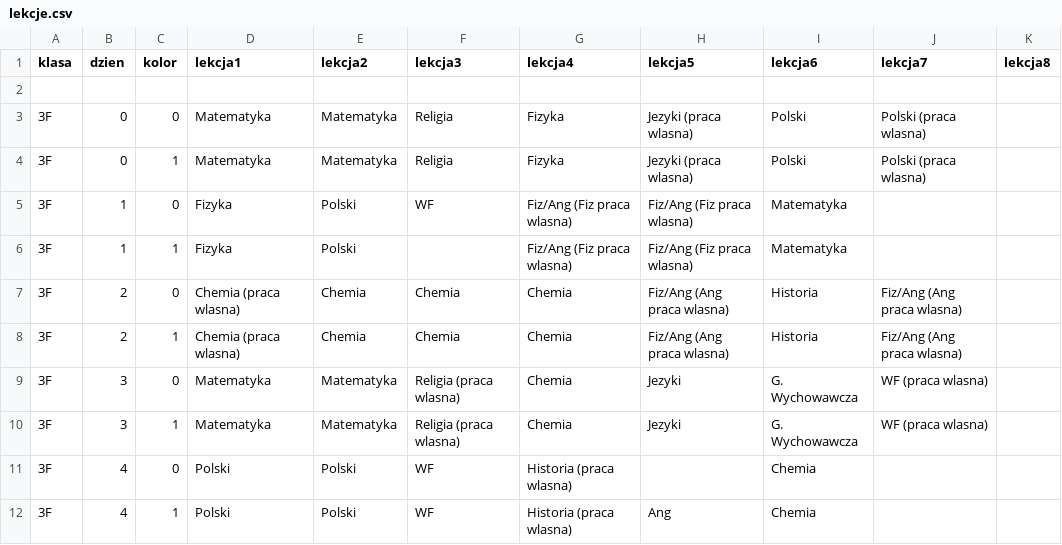
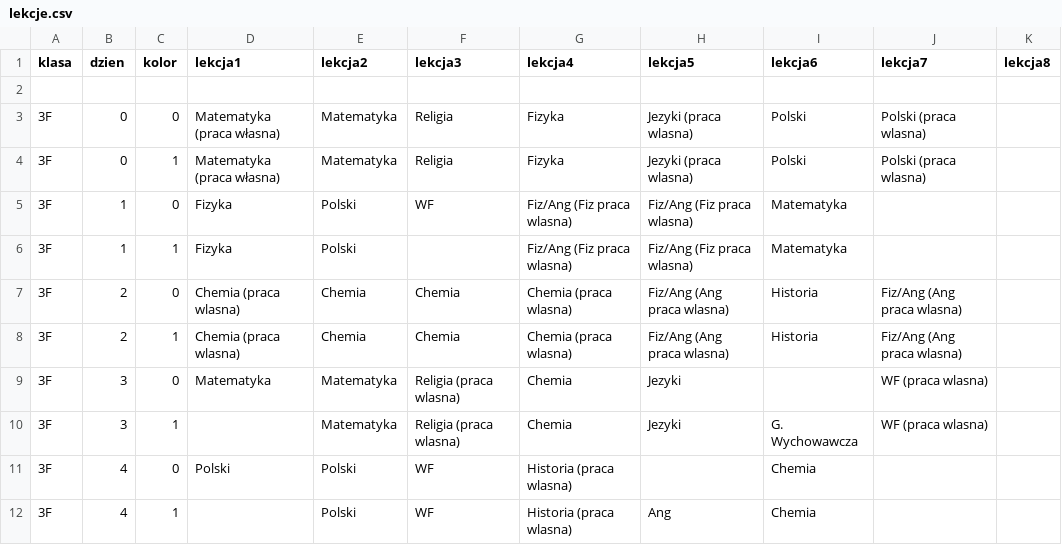
Before and after one commit to Naautiik/PBNS, a CSV file: lekcje.csv, drawn as a sheet.

Commit message:
staryplan

```diff
--- a/lekcje.csv
+++ b/lekcje.csv
@@ -2,11 +2,11 @@ klasa,dzien,kolor,lekcja1,lekcja2,lekcja3,lekcja4,lekcja5,lekcja6,lekcja7,lekcja
 
-3F,0,0,Matematyka,Matematyka,Religia,Fizyka,Jezyki (praca wlasna),Polski,Polski (praca wlasna),
-3F,0,1,Matematyka,Matematyka,Religia,Fizyka,Jezyki (praca wlasna),Polski,Polski (praca wlasna),
+3F,0,0,Matematyka (praca własna),Matematyka,Religia,Fizyka,Jezyki (praca wlasna),Polski,Polski (praca wlasna),
+3F,0,1,Matematyka (praca własna),Matematyka,Religia,Fizyka,Jezyki (praca wlasna),Polski,Polski (praca wlasna),
 3F,1,0,Fizyka,Polski,WF,Fiz/Ang (Fiz praca wlasna),Fiz/Ang (Fiz praca wlasna),Matematyka,,
 3F,1,1,Fizyka,Polski,,Fiz/Ang (Fiz praca wlasna),Fiz/Ang (Fiz praca wlasna),Matematyka,,
-3F,2,0,Chemia (praca wlasna),Chemia,Chemia, Chemia,Fiz/Ang (Ang praca wlasna),Historia,Fiz/Ang (Ang praca wlasna),
-3F,2,1,Chemia (praca wlasna),Chemia,Chemia, Chemia,Fiz/Ang (Ang praca wlasna),Historia,Fiz/Ang (Ang praca wlasna),
-3F,3,0,Matematyka,Matematyka,Religia (praca wlasna),Chemia,Jezyki,G. Wychowawcza,WF (praca wlasna),
-3F,3,1,Matematyka,Matematyka,Religia (praca wlasna),Chemia,Jezyki,G. Wychowawcza,WF (praca wlasna),
+3F,2,0,Chemia (praca wlasna),Chemia,Chemia,Chemia (praca wlasna),Fiz/Ang (Ang praca wlasna),Historia,Fiz/Ang (Ang praca wlasna),
+3F,2,1,Chemia (praca wlasna),Chemia,Chemia,Chemia (praca wlasna),Fiz/Ang (Ang praca wlasna),Historia,Fiz/Ang (Ang praca wlasna),
+3F,3,0,Matematyka,Matematyka,Religia (praca wlasna),Chemia,Jezyki,,WF (praca wlasna),
+3F,3,1,,Matematyka,Religia (praca wlasna),Chemia,Jezyki,G. Wychowawcza,WF (praca wlasna),
 3F,4,0,Polski,Polski,WF,Historia (praca wlasna),,Chemia,,
-3F,4,1,Polski,Polski,WF,Historia (praca wlasna),Ang,Chemia,,
+3F,4,1,,Polski,WF,Historia (praca wlasna),Ang,Chemia,,
```
